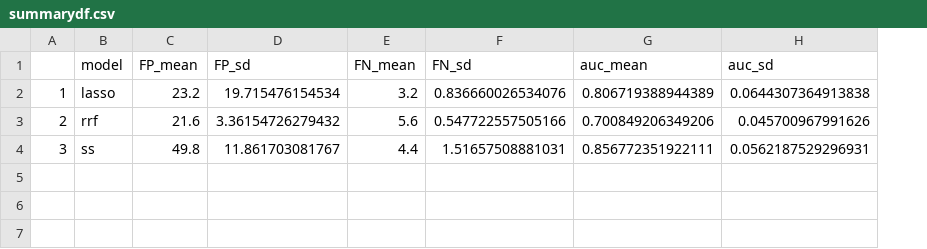
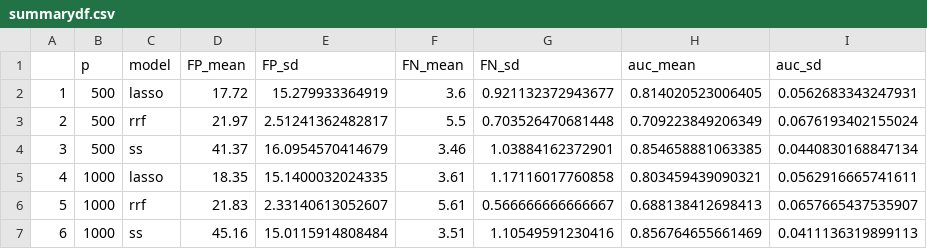
Before and after one commit to nishithewel/MT4599, a CSV file: src/data/summarydf.csv, drawn as a sheet; addresses are those after the commit; the diff names each change by its address in the sheet, - before the commit and + after, or states it on an @@ line.

```diff
--- a/src/data/summarydf.csv
+++ b/src/data/summarydf.csv
+column B (p), rows 2-4: all 500
-D2 (FP_mean): 23.2
+D2 (FP_mean): 17.72
-E2 (FP_sd): 19.715476154534
+E2 (FP_sd): 15.279933364919
-F2 (FN_mean): 3.2
+F2 (FN_mean): 3.6
-G2 (FN_sd): 0.836660026534076
+G2 (FN_sd): 0.921132372943677
-H2 (auc_mean): 0.806719388944389
+H2 (auc_mean): 0.814020523006405
-I2 (auc_sd): 0.0644307364913838
+I2 (auc_sd): 0.0562683343247931
-D3 (FP_mean): 21.6
+D3 (FP_mean): 21.97
-E3 (FP_sd): 3.36154726279432
+E3 (FP_sd): 2.51241362482817
-F3 (FN_mean): 5.6
+F3 (FN_mean): 5.5
-G3 (FN_sd): 0.547722557505166
+G3 (FN_sd): 0.703526470681448
-H3 (auc_mean): 0.700849206349206
+H3 (auc_mean): 0.709223849206349
-I3 (auc_sd): 0.045700967991626
+I3 (auc_sd): 0.0676193402155024
-D4 (FP_mean): 49.8
+D4 (FP_mean): 41.37
-E4 (FP_sd): 11.861703081767
+E4 (FP_sd): 16.0954570414679
-F4 (FN_mean): 4.4
+F4 (FN_mean): 3.46
-G4 (FN_sd): 1.51657508881031
+G4 (FN_sd): 1.03884162372901
-H4 (auc_mean): 0.856772351922111
+H4 (auc_mean): 0.854658881063385
-I4 (auc_sd): 0.0562187529296931
+I4 (auc_sd): 0.0440830168847134
+row 5: 4 | 1000 | lasso | 18.35 | 15.1400032024335 | 3.61 | 1.17116017760858 | 0.803459439090321 | 0.0562916665741611
+row 6: 5 | 1000 | rrf | 21.83 | 2.33140613052607 | 5.61 | 0.566666666666667 | 0.688138412698413 | 0.0657665437535907
+row 7: 6 | 1000 | ss | 45.16 | 15.0115914808484 | 3.51 | 1.10549591230416 | 0.856764655661469 | 0.0411136319899113
```
Also changed, not shown: 25 other files.
